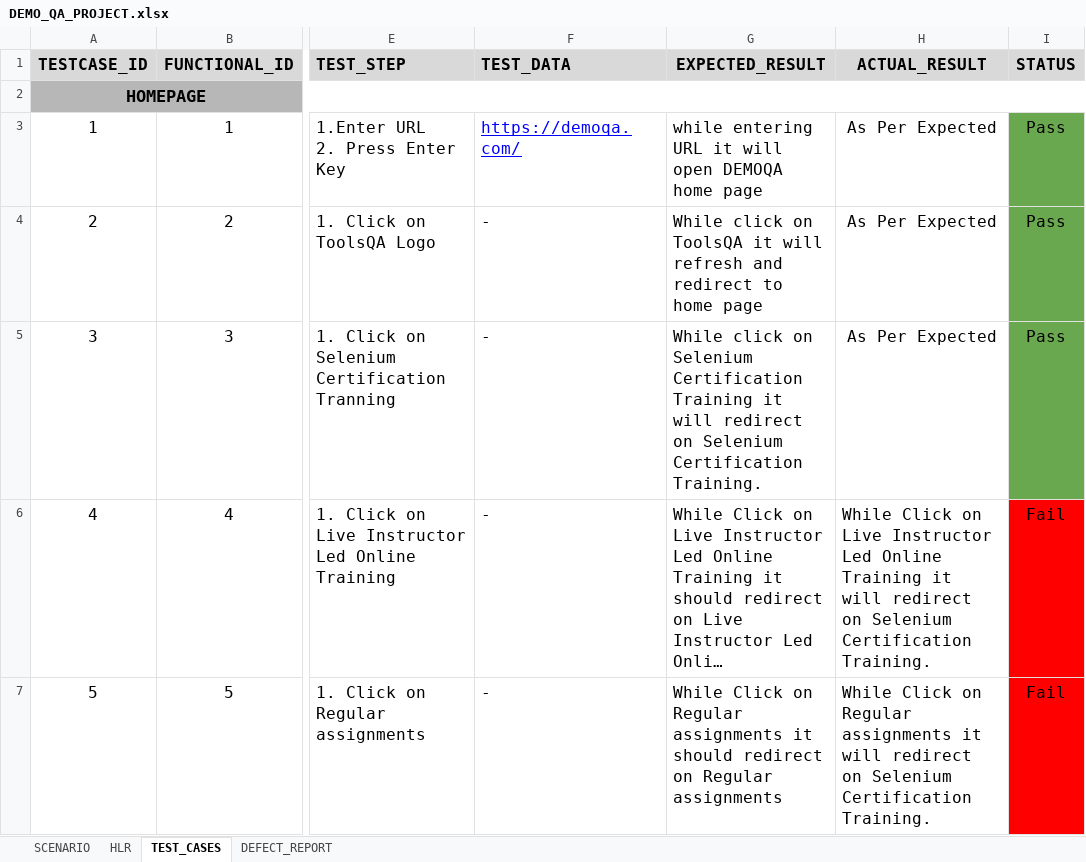
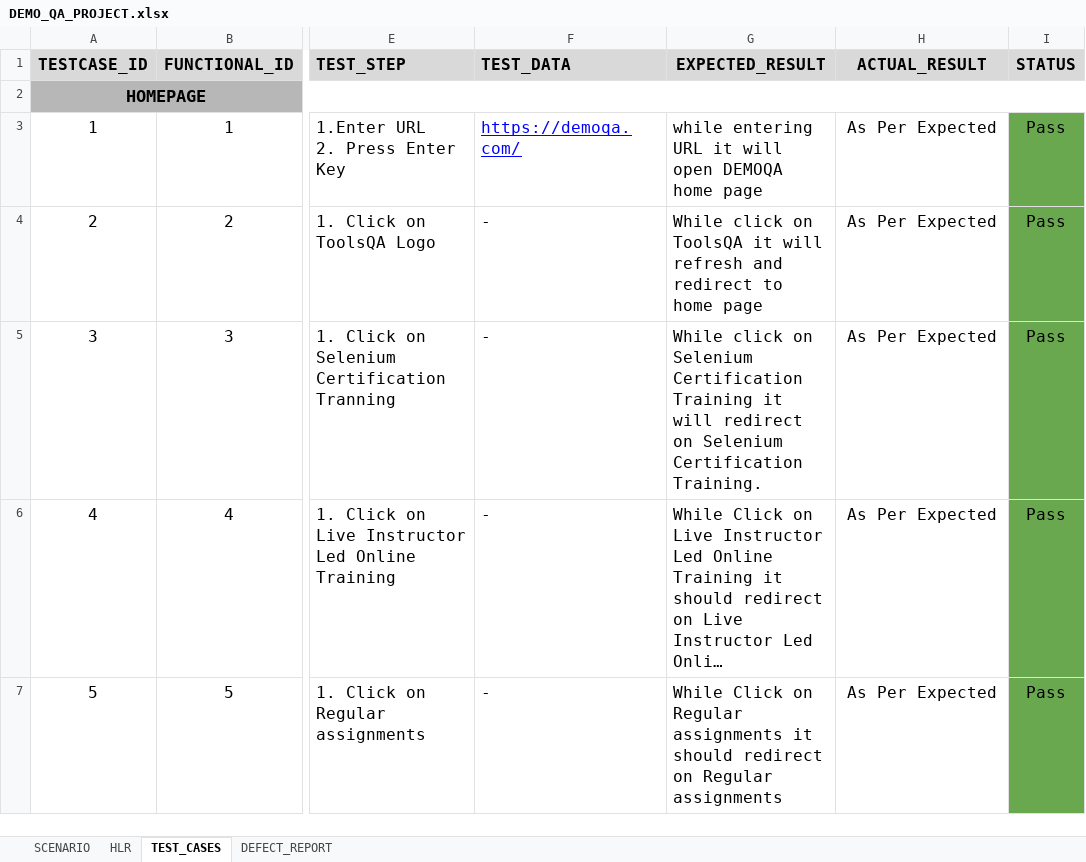
Before and after one commit to Bhakti-Kacha/TOPS, an Excel workbook: Project/DEMO_QA_PROJECT.xlsx, sheet TEST_CASES, drawn as a sheet; only a part is shown, gaps mark what is left out; long unchanged cells end in …; values as stored, in another font and other column widths than the file's, no borders; charts and pictures not drawn; the diff covers the shown part only; the diff names each change by its address in the sheet, - before the commit and + after, or states it on an @@ line.

```diff
--- a/Project/DEMO_QA_PROJECT.xlsx (sheet TEST_CASES)
+++ b/Project/DEMO_QA_PROJECT.xlsx (sheet TEST_CASES)
-H6 (ACTUAL_RESULT): While Click on Live Instructor Led Online Training it will redirect on Selenium Certification Training.
+H6 (ACTUAL_RESULT): As Per Expected
-H6:H7 alignment: left
+H6:H7 alignment: center
-I6:I7 (STATUS): Fail
+I6:I7 (STATUS): Pass
-I6:I7 fill: #FF0000
+I6:I7 fill: #6AA84F
-H7 (ACTUAL_RESULT): While Click on Regular assignments it will redirect on Selenium Certification Training.
+H7 (ACTUAL_RESULT): As Per Expected
```
Also changed, not shown: 7 edited cells and cell formats elsewhere in this sheet, sheet DEFECT_REPORT, sheet HLR, charts or pictures.
